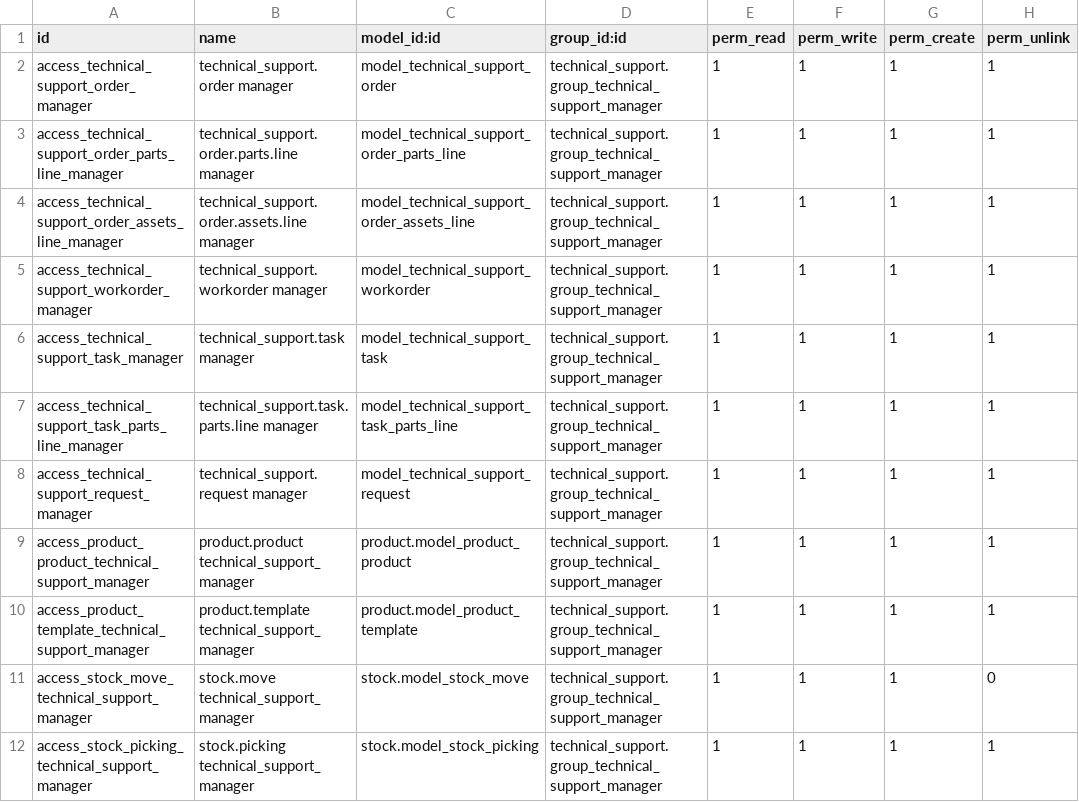
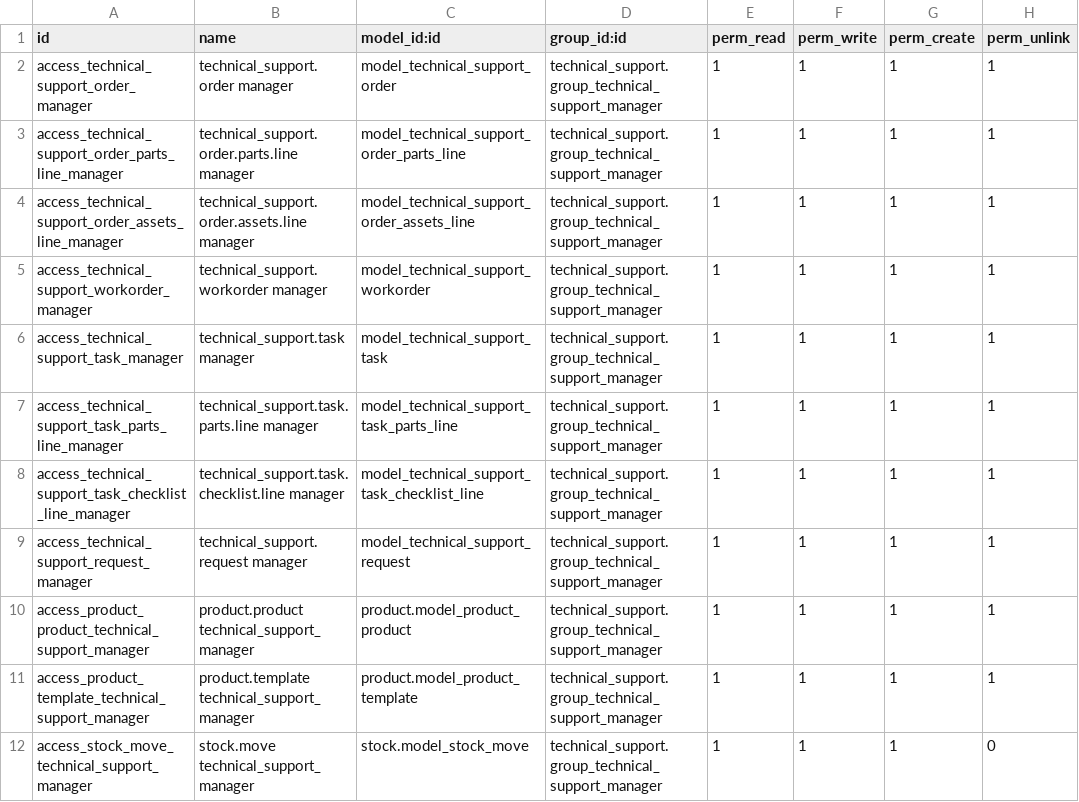
Before and after one commit to izzihector/odoo-2, a CSV file: technical_support/security/ir.model.access.csv, drawn as a sheet; only a part is shown; the shorter side is filled out with more unchanged rows.

Commit message:
Update ir.model.access.csv

```diff
--- a/technical_support/security/ir.model.access.csv
+++ b/technical_support/security/ir.model.access.csv
@@ -7,2 +7,3 @@ access_technical_support_task_manager,technical_support.task manager,model_techn
 access_technical_support_task_parts_line_manager,technical_support.task.parts.line manager,model_technical_support_task_parts_line,technical_support.group_technical_support_manager,1,1,1,1
+access_technical_support_task_checklist_line_manager,technical_support.task.checklist.line manager,model_technical_support_task_checklist_line,technical_support.group_technical_support_manager,1,1,1,1
 access_technical_support_request_manager,technical_support.request manager,model_technical_support_request,technical_support.group_technical_support_manager,1,1,1,1
```
